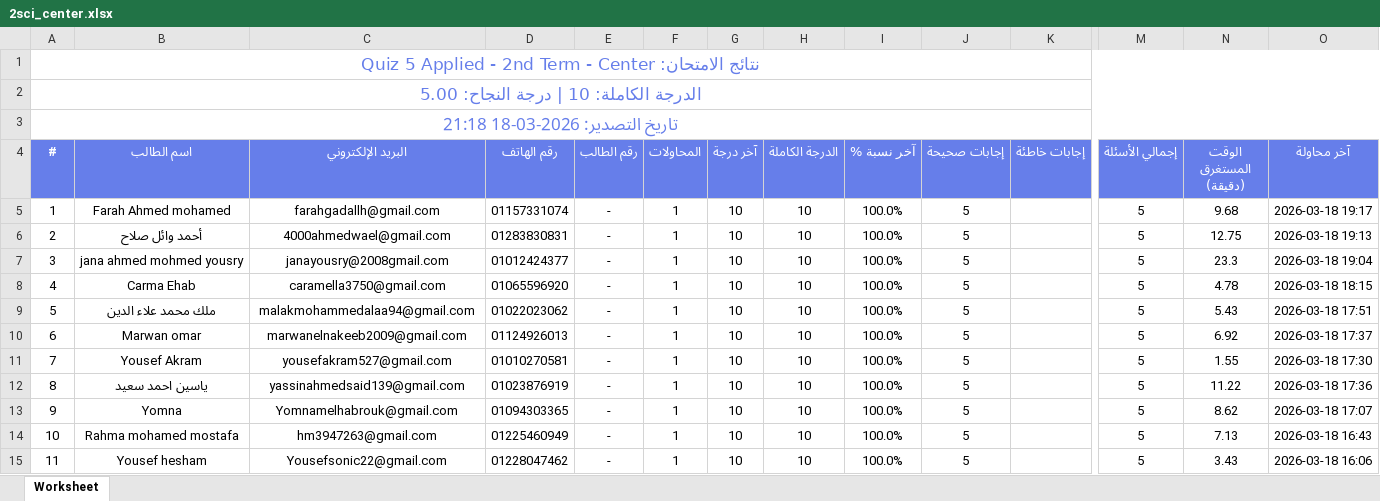
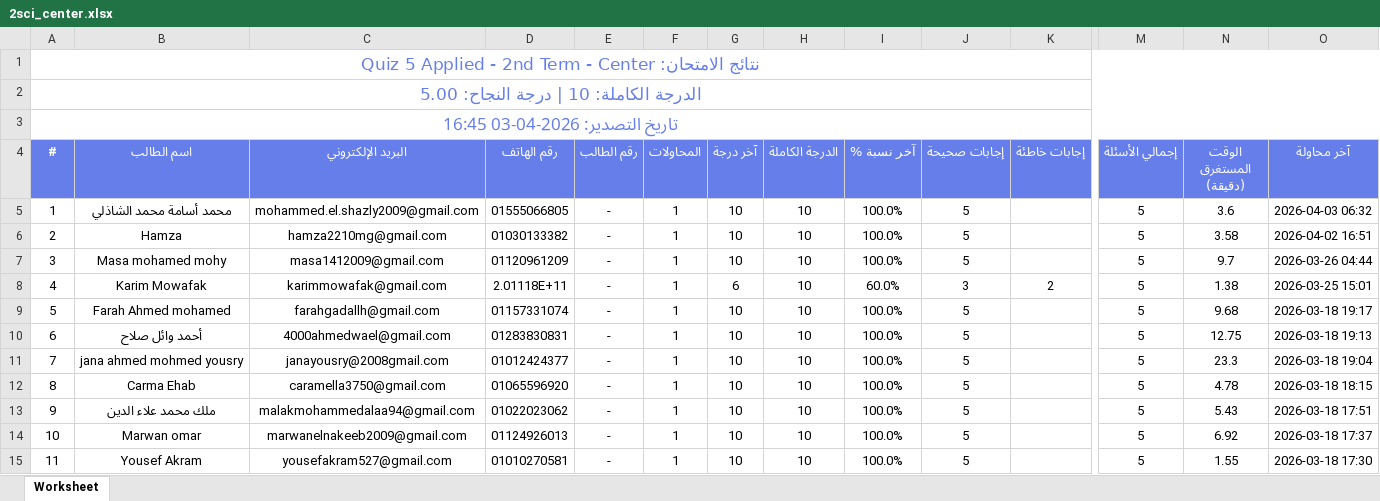
Before and after one commit to Harvovich/Marks-csv, an Excel workbook: 2sci_center.xlsx, sheet Worksheet, drawn as a sheet; only a part is shown, gaps mark what is left out; the shorter side is filled out with more unchanged rows; values as stored, in another font and other column widths than the file's, no borders; rows hold the shown columns only; the diff names each change by its address in the sheet, - before the commit and + after, or states it on an @@ line.

```diff
--- a/2sci_center.xlsx (sheet Worksheet)
+++ b/2sci_center.xlsx (sheet Worksheet)
@@ column A (#) renumbered from row 3 down @@
+row 5: 1 | محمد أسامة محمد الشاذلي | mohammed.el.shazly2009@gmail.com | 01555066805 | - | 1 | 10 | 10 | 100.0% | 5 |  | 5 | 3.6 | 2026-04-03 06:32
+row 6: 2 | Hamza | hamza2210mg@gmail.com | 01030133382 | - | 1 | 10 | 10 | 100.0% | 5 |  | 5 | 3.58 | 2026-04-02 16:51
+row 7: 3 | Masa mohamed mohy | masa1412009@gmail.com | 01120961209 | - | 1 | 10 | 10 | 100.0% | 5 |  | 5 | 9.7 | 2026-03-26 04:44
+row 8: 4 | Karim Mowafak | karimmowafak@gmail.com | 2.01118E+11 | - | 1 | 6 | 10 | 60.0% | 3 | 2 | 5 | 1.38 | 2026-03-25 15:01
```
Also changed, not shown: 2sci_online.xlsx.
